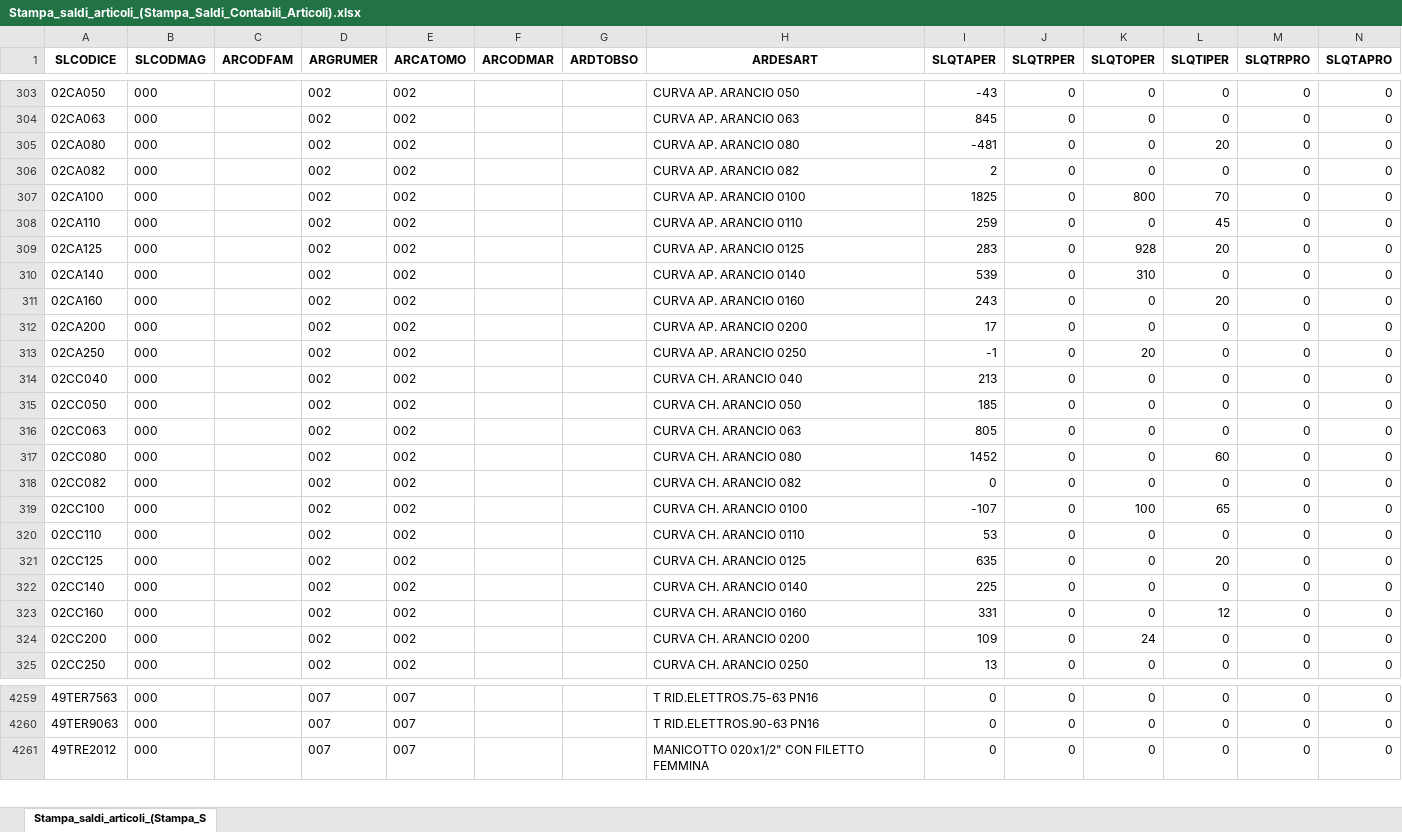
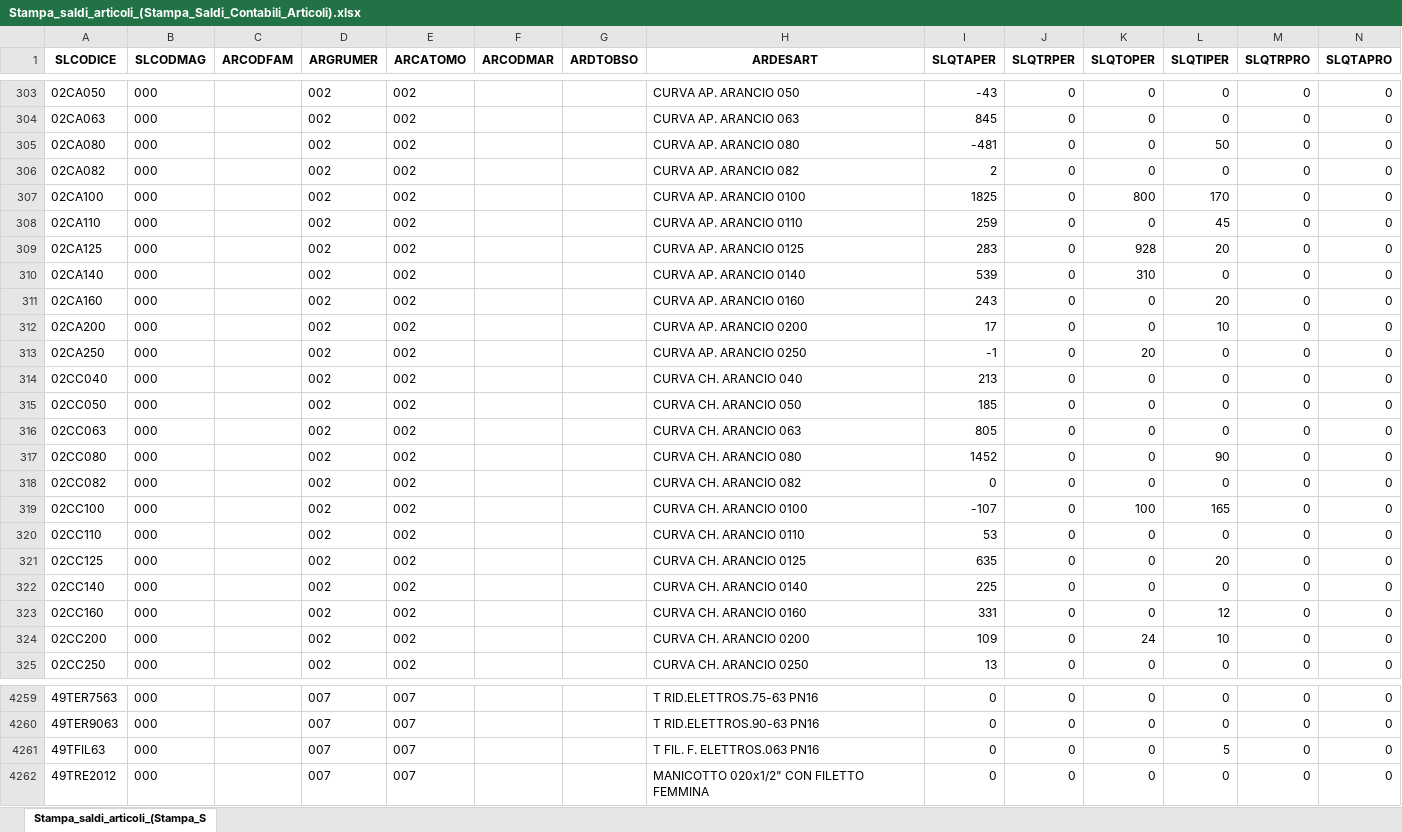
Before and after one commit to Riccini/giacenze-magazzino, an Excel workbook: Stampa_saldi_articoli_(Stampa_Saldi_Contabili_Articoli).xlsx, sheet Stampa_saldi_articoli_(Stampa_S, drawn as a sheet; only a part is shown, gaps mark what is left out; values as stored, in another font and other column widths than the file's, no borders; the diff covers the shown part only; the diff names each change by its address in the sheet, - before the commit and + after, or states it on an @@ line.

Commit message:
Aggiornamento automatico 08/09/2026 11:03

```diff
--- a/Stampa_saldi_articoli_(Stampa_Saldi_Contabili_Articoli).xlsx (sheet Stampa_saldi_articoli_(Stampa_S)
+++ b/Stampa_saldi_articoli_(Stampa_Saldi_Contabili_Articoli).xlsx (sheet Stampa_saldi_articoli_(Stampa_S)
-L305 (SLQTIPER): 20
+L305 (SLQTIPER): 50
-L307 (SLQTIPER): 70
+L307 (SLQTIPER): 170
-L312 (SLQTIPER): 0
+L312 (SLQTIPER): 10
-L317 (SLQTIPER): 60
+L317 (SLQTIPER): 90
-L319 (SLQTIPER): 65
+L319 (SLQTIPER): 165
-L324 (SLQTIPER): 0
+L324 (SLQTIPER): 10
+row 4261: 49TFIL63 | 000 |  | 007 | 007 |  |  | T FIL. F. ELETTROS.063 PN16 | 0 | 0 | 0 | 5 | 0 | 0
```
Also changed, not shown: 67 edited cells elsewhere in this sheet.
